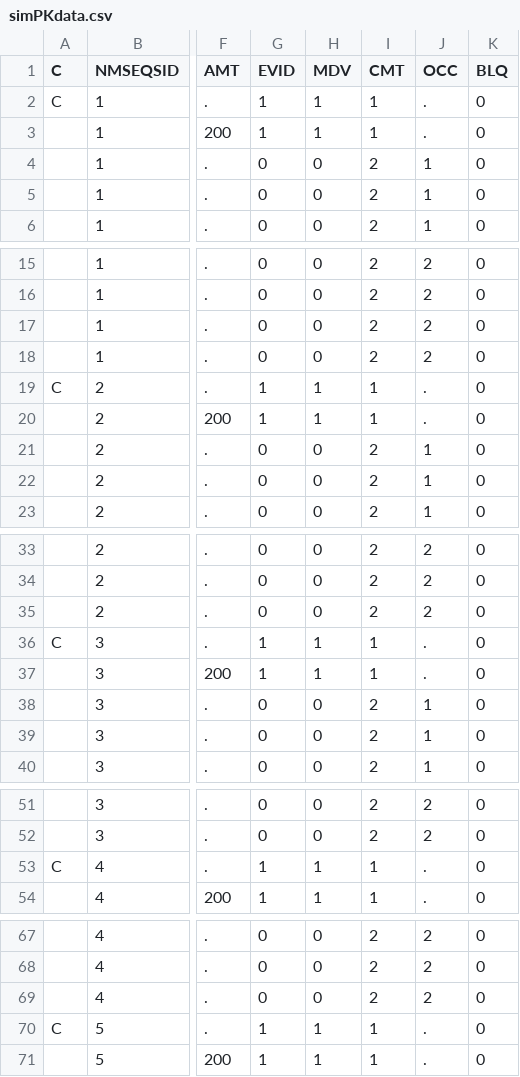
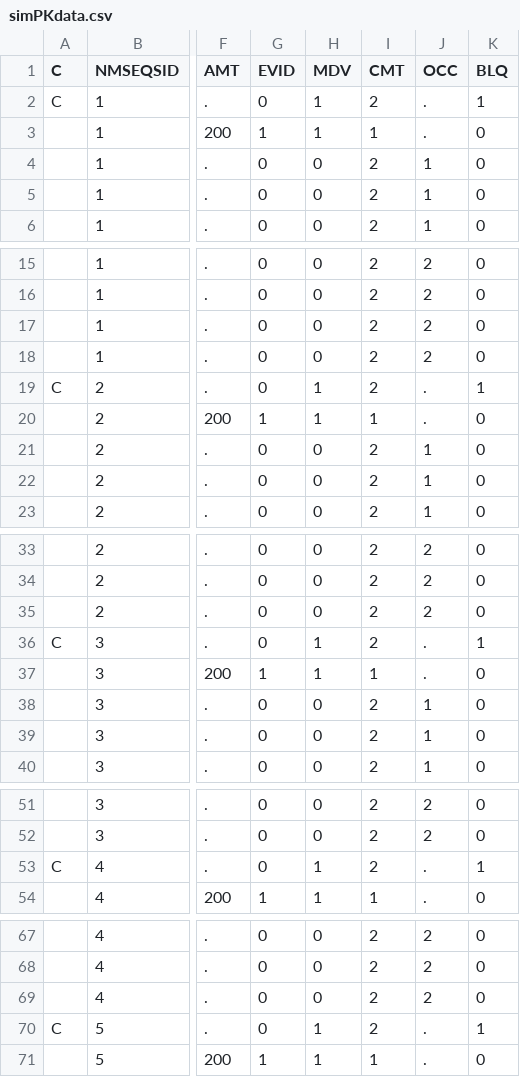
Before and after one commit to HelenaEdlund/pmxplore, a CSV file: inst/datasetGeneration/simPKdata.csv, drawn as a sheet; only a part is shown, gaps mark what is left out; the diff covers the shown part only; the diff names each change by its address in the sheet, - before the commit and + after, or states it on an @@ line.

Commit message:
fixed flags for negative time

```diff
--- a/inst/datasetGeneration/simPKdata.csv
+++ b/inst/datasetGeneration/simPKdata.csv
-G2 (EVID): 1
+G2 (EVID): 0
-I2 (CMT): 1
+I2 (CMT): 2
-K2 (BLQ): 0
+K2 (BLQ): 1
-G19 (EVID): 1
+G19 (EVID): 0
-I19 (CMT): 1
+I19 (CMT): 2
-K19 (BLQ): 0
+K19 (BLQ): 1
-G36 (EVID): 1
+G36 (EVID): 0
-I36 (CMT): 1
+I36 (CMT): 2
-K36 (BLQ): 0
+K36 (BLQ): 1
-G53 (EVID): 1
+G53 (EVID): 0
-I53 (CMT): 1
+I53 (CMT): 2
-K53 (BLQ): 0
+K53 (BLQ): 1
-G70 (EVID): 1
+G70 (EVID): 0
-I70 (CMT): 1
+I70 (CMT): 2
-K70 (BLQ): 0
+K70 (BLQ): 1
```
Also changed, not shown: 135 edited cells elsewhere in this file, 2 other files.
